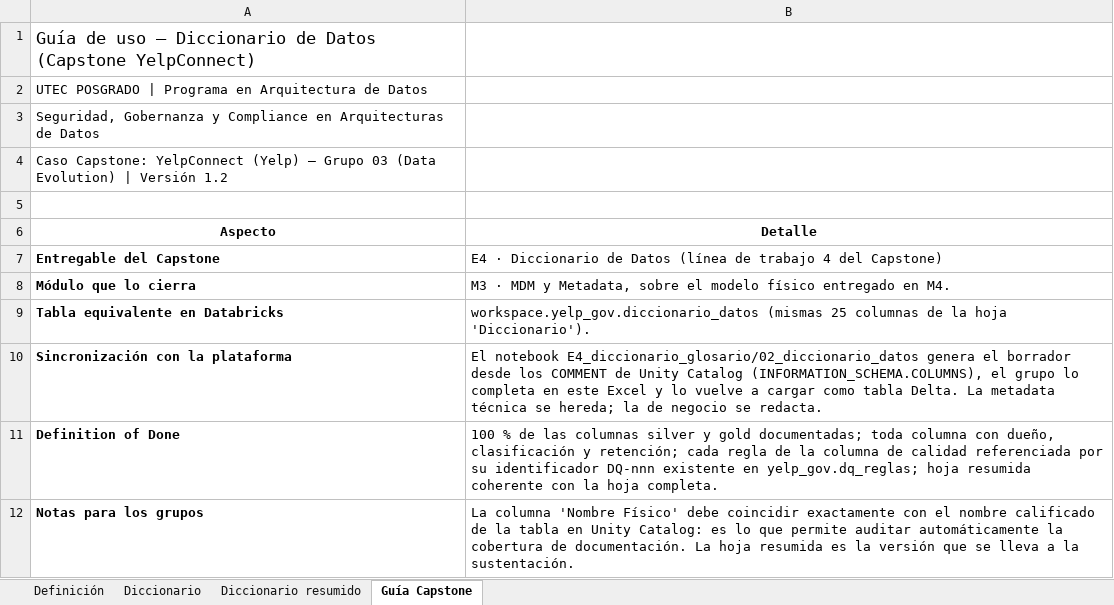
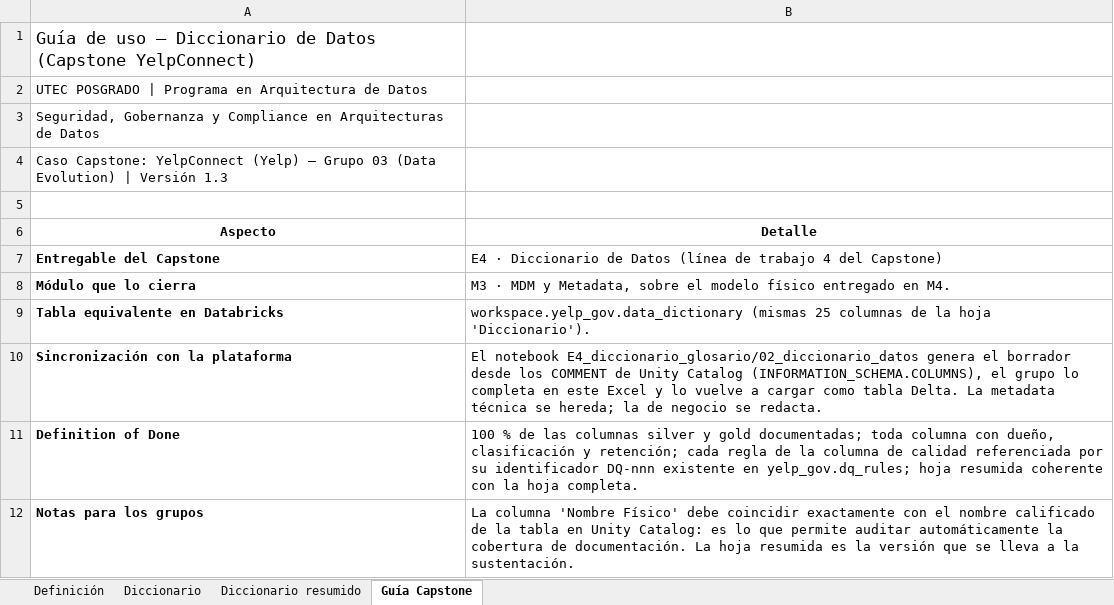
Before and after one commit to utecgrupo3/utec-data-architecture-program, an Excel workbook: E4_diccionario_glosario/plantillas/Diccionario_de_Datos_YelpConnect_PLANTILLA.xlsx, sheet Guía Capstone, drawn as a sheet; values as stored, in another font and other column widths than the file's, no borders; the diff names each change by its address in the sheet, - before the commit and + after, or states it on an @@ line.

```diff
--- a/E4_diccionario_glosario/plantillas/Diccionario_de_Datos_YelpConnect_PLANTILLA.xlsx (sheet Guía Capstone)
+++ b/E4_diccionario_glosario/plantillas/Diccionario_de_Datos_YelpConnect_PLANTILLA.xlsx (sheet Guía Capstone)
-A4 (Aspecto): …| Versión 1.2
+A4 (Aspecto): …| Versión 1.3
-B9 (Detalle): workspace.yelp_gov.diccionario_datos (mismas 25…
+B9 (Detalle): workspace.yelp_gov.data_dictionary (mismas 25…
-B11 (Detalle): …existente en yelp_gov.dq_reglas; hoja resumida…
+B11 (Detalle): …existente en yelp_gov.dq_rules; hoja resumida…
```
Also changed, not shown: sheet Diccionario, sheet Diccionario resumido, E4_diccionario_glosario/plantillas/Glosario_de_terminos_de_negocio_YelpConnect_PLANTILLA.xlsx, 15 other files.
